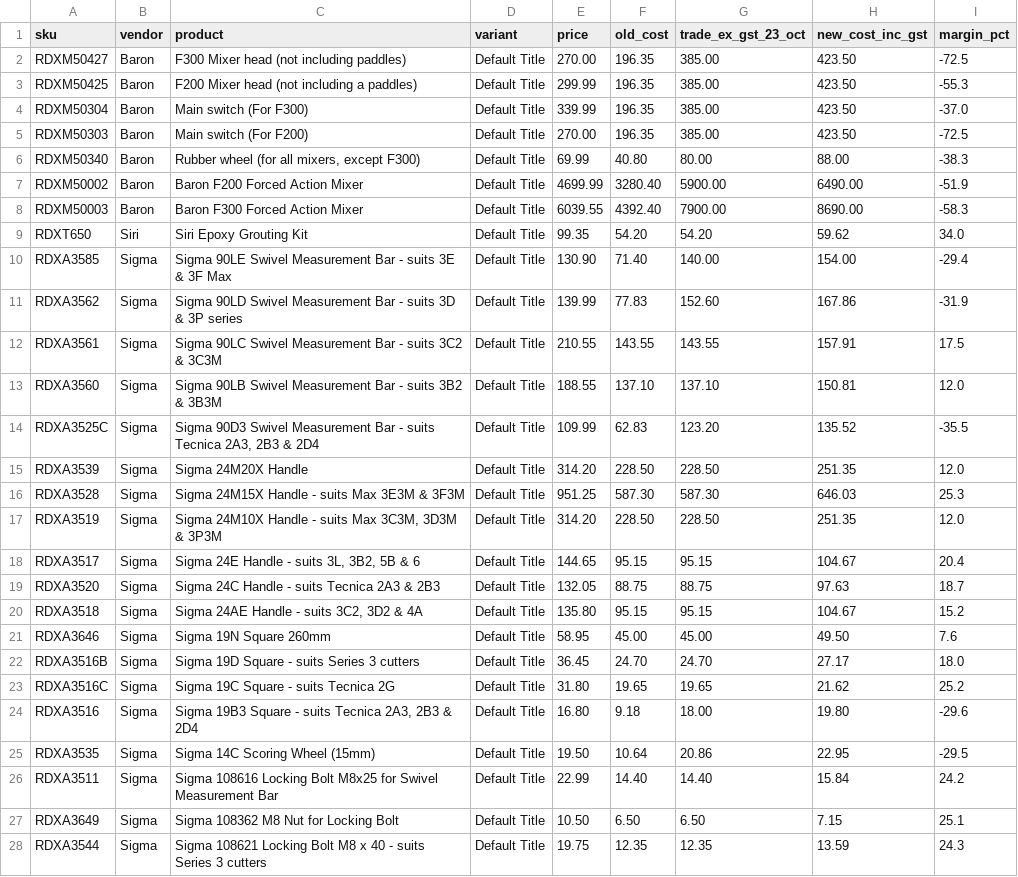
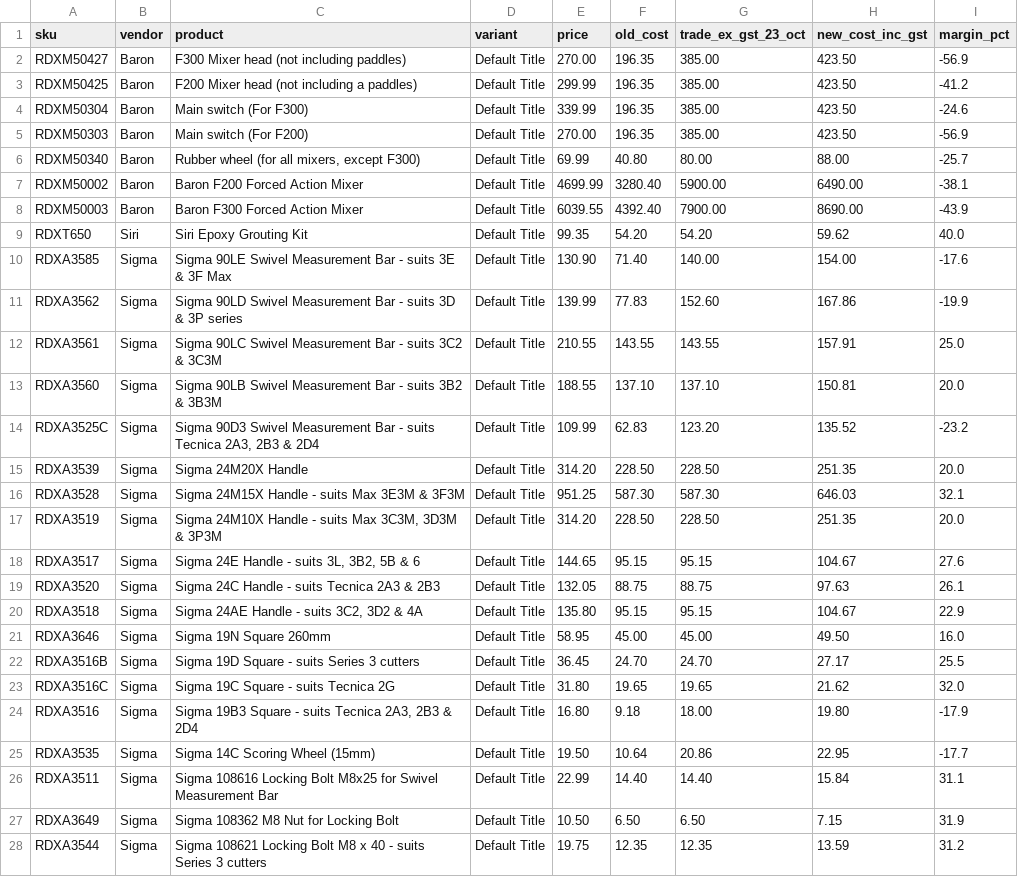
Before and after one commit to 13256-spec/Excellent-Tiling-Services-, a CSV file: store-content/pricing/reports/roberts-cost-update-2026-10-23.csv, drawn as a sheet; only a part is shown; the diff covers the shown part only.

```diff
--- a/store-content/pricing/reports/roberts-cost-update-2026-10-23.csv
+++ b/store-content/pricing/reports/roberts-cost-update-2026-10-23.csv
@@ -1,28 +1,28 @@
 sku,vendor,product,variant,price,old_cost,trade_ex_gst_23_oct,new_cost_inc_gst,margin_pct
-RDXM50427,Baron,F300 Mixer head (not including paddles),Default Title,270.00,196.35,385.00,423.50,-72.5
-RDXM50425,Baron,F200 Mixer head (not including a paddles),Default Title,299.99,196.35,385.00,423.50,-55.3
-RDXM50304,Baron,Main switch (For F300),Default Title,339.99,196.35,385.00,423.50,-37.0
-RDXM50303,Baron,Main switch (For F200),Default Title,270.00,196.35,385.00,423.50,-72.5
-RDXM50340,Baron,"Rubber wheel (for all mixers, except F300)",Default Title,69.99,40.80,80.00,88.00,-38.3
-RDXM50002,Baron,Baron F200 Forced Action Mixer,Default Title,4699.99,3280.40,5900.00,6490.00,-51.9
-RDXM50003,Baron,Baron F300 Forced Action Mixer,Default Title,6039.55,4392.40,7900.00,8690.00,-58.3
-RDXT650,Siri,Siri Epoxy Grouting Kit,Default Title,99.35,54.20,54.20,59.62,34.0
-RDXA3585,Sigma,Sigma 90LE Swivel Measurement Bar - suits 3E & 3F Max,Default Title,130.90,71.40,140.00,154.00,-29.4
-RDXA3562,Sigma,Sigma 90LD Swivel Measurement Bar - suits 3D & 3P series,Default Title,139.99,77.83,152.60,167.86,-31.9
-RDXA3561,Sigma,Sigma 90LC Swivel Measurement Bar - suits 3C2 & 3C3M,Default Title,210.55,143.55,143.55,157.91,17.5
-RDXA3560,Sigma,Sigma 90LB Swivel Measurement Bar - suits 3B2 & 3B3M,Default Title,188.55,137.10,137.10,150.81,12.0
-RDXA3525C,Sigma,"Sigma 90D3 Swivel Measurement Bar - suits Tecnica 2A3, 2B3 & 2D4",Default Title,109.99,62.83,123.20,135.52,-35.5
-RDXA3539,Sigma,Sigma 24M20X Handle,Default Title,314.20,228.50,228.50,251.35,12.0
-RDXA3528,Sigma,Sigma 24M15X Handle - suits Max 3E3M & 3F3M,Default Title,951.25,587.30,587.30,646.03,25.3
-RDXA3519,Sigma,"Sigma 24M10X Handle - suits Max 3C3M, 3D3M & 3P3M",Default Title,314.20,228.50,228.50,251.35,12.0
-RDXA3517,Sigma,"Sigma 24E Handle - suits 3L, 3B2, 5B & 6",Default Title,144.65,95.15,95.15,104.67,20.4
-RDXA3520,Sigma,Sigma 24C Handle - suits Tecnica 2A3 & 2B3,Default Title,132.05,88.75,88.75,97.63,18.7
-RDXA3518,Sigma,"Sigma 24AE Handle - suits 3C2, 3D2 & 4A",Default Title,135.80,95.15,95.15,104.67,15.2
-RDXA3646,Sigma,Sigma 19N Square 260mm,Default Title,58.95,45.00,45.00,49.50,7.6
-RDXA3516B,Sigma,Sigma 19D Square - suits Series 3 cutters,Default Title,36.45,24.70,24.70,27.17,18.0
-RDXA3516C,Sigma,Sigma 19C Square - suits Tecnica 2G,Default Title,31.80,19.65,19.65,21.62,25.2
-RDXA3516,Sigma,"Sigma 19B3 Square - suits Tecnica 2A3, 2B3 & 2D4",Default Title,16.80,9.18,18.00,19.80,-29.6
-RDXA3535,Sigma,Sigma 14C Scoring Wheel (15mm),Default Title,19.50,10.64,20.86,22.95,-29.5
-RDXA3511,Sigma,Sigma 108616 Locking Bolt M8x25 for Swivel Measurement Bar,Default Title,22.99,14.40,14.40,15.84,24.2
-RDXA3649,Sigma,Sigma 108362 M8 Nut for Locking Bolt,Default Title,10.50,6.50,6.50,7.15,25.1
-RDXA3544,Sigma,Sigma 108621 Locking Bolt M8 x 40 - suits Series 3 cutters,Default Title,19.75,12.35,12.35,13.59,24.3
+RDXM50427,Baron,F300 Mixer head (not including paddles),Default Title,270.00,196.35,385.00,423.50,-56.9
+RDXM50425,Baron,F200 Mixer head (not including a paddles),Default Title,299.99,196.35,385.00,423.50,-41.2
+RDXM50304,Baron,Main switch (For F300),Default Title,339.99,196.35,385.00,423.50,-24.6
+RDXM50303,Baron,Main switch (For F200),Default Title,270.00,196.35,385.00,423.50,-56.9
+RDXM50340,Baron,"Rubber wheel (for all mixers, except F300)",Default Title,69.99,40.80,80.00,88.00,-25.7
+RDXM50002,Baron,Baron F200 Forced Action Mixer,Default Title,4699.99,3280.40,5900.00,6490.00,-38.1
+RDXM50003,Baron,Baron F300 Forced Action Mixer,Default Title,6039.55,4392.40,7900.00,8690.00,-43.9
+RDXT650,Siri,Siri Epoxy Grouting Kit,Default Title,99.35,54.20,54.20,59.62,40.0
+RDXA3585,Sigma,Sigma 90LE Swivel Measurement Bar - suits 3E & 3F Max,Default Title,130.90,71.40,140.00,154.00,-17.6
+RDXA3562,Sigma,Sigma 90LD Swivel Measurement Bar - suits 3D & 3P series,Default Title,139.99,77.83,152.60,167.86,-19.9
+RDXA3561,Sigma,Sigma 90LC Swivel Measurement Bar - suits 3C2 & 3C3M,Default Title,210.55,143.55,143.55,157.91,25.0
+RDXA3560,Sigma,Sigma 90LB Swivel Measurement Bar - suits 3B2 & 3B3M,Default Title,188.55,137.10,137.10,150.81,20.0
+RDXA3525C,Sigma,"Sigma 90D3 Swivel Measurement Bar - suits Tecnica 2A3, 2B3 & 2D4",Default Title,109.99,62.83,123.20,135.52,-23.2
+RDXA3539,Sigma,Sigma 24M20X Handle,Default Title,314.20,228.50,228.50,251.35,20.0
+RDXA3528,Sigma,Sigma 24M15X Handle - suits Max 3E3M & 3F3M,Default Title,951.25,587.30,587.30,646.03,32.1
+RDXA3519,Sigma,"Sigma 24M10X Handle - suits Max 3C3M, 3D3M & 3P3M",Default Title,314.20,228.50,228.50,251.35,20.0
+RDXA3517,Sigma,"Sigma 24E Handle - suits 3L, 3B2, 5B & 6",Default Title,144.65,95.15,95.15,104.67,27.6
+RDXA3520,Sigma,Sigma 24C Handle - suits Tecnica 2A3 & 2B3,Default Title,132.05,88.75,88.75,97.63,26.1
+RDXA3518,Sigma,"Sigma 24AE Handle - suits 3C2, 3D2 & 4A",Default Title,135.80,95.15,95.15,104.67,22.9
+RDXA3646,Sigma,Sigma 19N Square 260mm,Default Title,58.95,45.00,45.00,49.50,16.0
+RDXA3516B,Sigma,Sigma 19D Square - suits Series 3 cutters,Default Title,36.45,24.70,24.70,27.17,25.5
+RDXA3516C,Sigma,Sigma 19C Square - suits Tecnica 2G,Default Title,31.80,19.65,19.65,21.62,32.0
+RDXA3516,Sigma,"Sigma 19B3 Square - suits Tecnica 2A3, 2B3 & 2D4",Default Title,16.80,9.18,18.00,19.80,-17.9
+RDXA3535,Sigma,Sigma 14C Scoring Wheel (15mm),Default Title,19.50,10.64,20.86,22.95,-17.7
+RDXA3511,Sigma,Sigma 108616 Locking Bolt M8x25 for Swivel Measurement Bar,Default Title,22.99,14.40,14.40,15.84,31.1
+RDXA3649,Sigma,Sigma 108362 M8 Nut for Locking Bolt,Default Title,10.50,6.50,6.50,7.15,31.9
+RDXA3544,Sigma,Sigma 108621 Locking Bolt M8 x 40 - suits Series 3 cutters,Default Title,19.75,12.35,12.35,13.59,31.2
```
Also changed, not shown: 73 edited cells elsewhere in this file, store-content/pricing/reports/roberts-below-floor-2026-10-23.csv, store-content/pricing/reports/roberts-price-audit-2026-10-23.csv, 12 other files.
